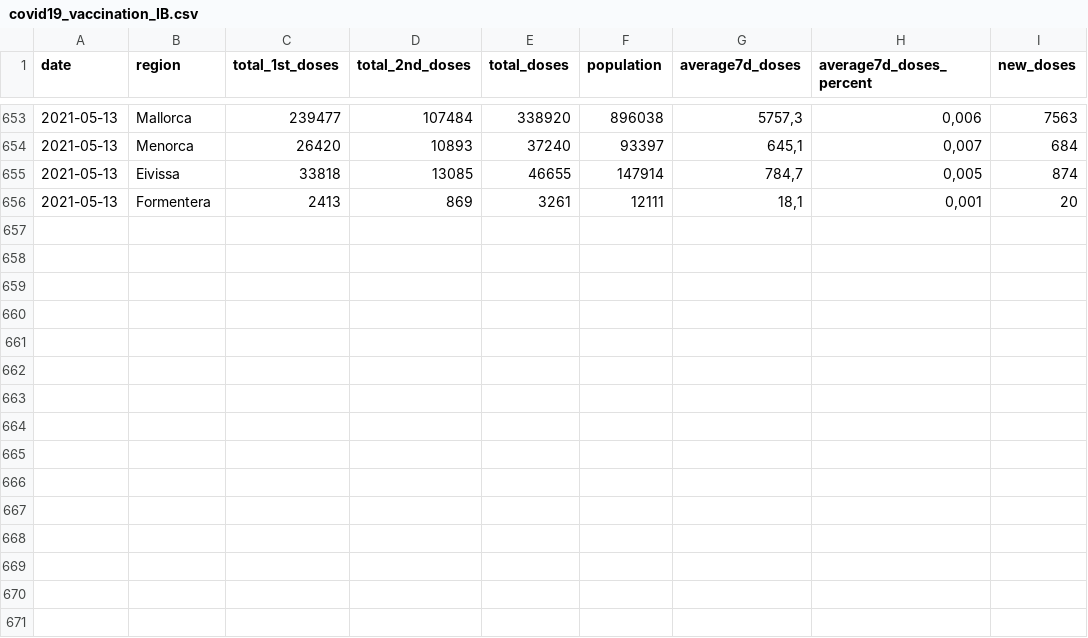
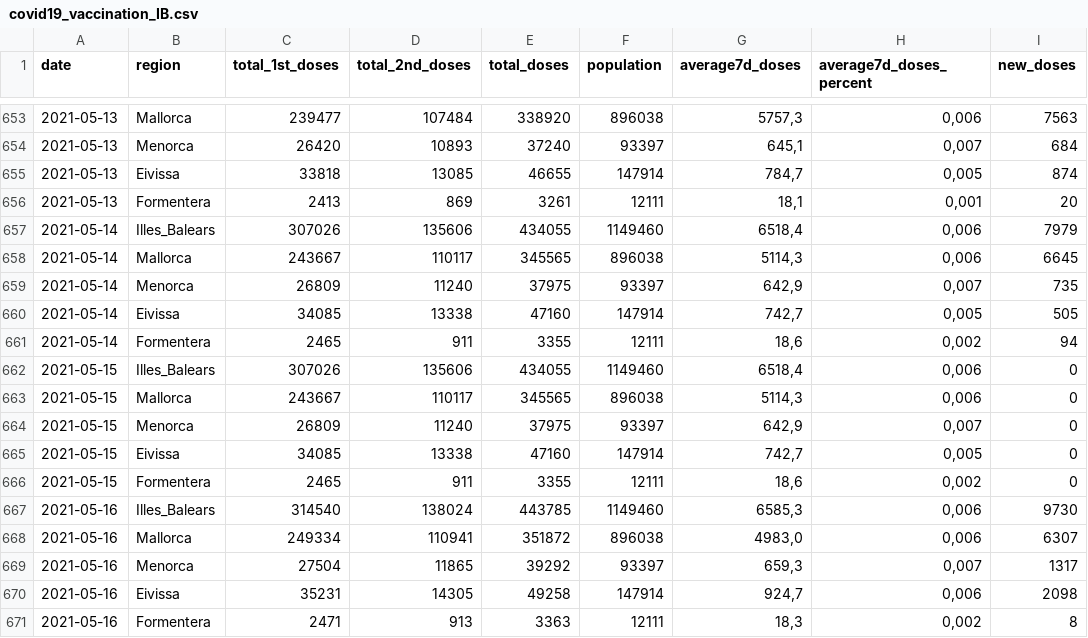
Before and after one commit to druizaguilera/covid19_IB, a CSV file: covid19_vaccination_IB.csv, drawn as a sheet; only a part is shown, gaps mark what is left out; the diff names each change by its address in the sheet, - before the commit and + after, or states it on an @@ line.

Commit message:
Add files via upload

```diff
--- a/covid19_vaccination_IB.csv
+++ b/covid19_vaccination_IB.csv
+row 657: 2021-05-14 | Illes_Balears | 307026 | 135606 | 434055 | 1149460 | 6518,4 | 0,006 | 7979
+row 658: 2021-05-14 | Mallorca | 243667 | 110117 | 345565 | 896038 | 5114,3 | 0,006 | 6645
+row 659: 2021-05-14 | Menorca | 26809 | 11240 | 37975 | 93397 | 642,9 | 0,007 | 735
+row 660: 2021-05-14 | Eivissa | 34085 | 13338 | 47160 | 147914 | 742,7 | 0,005 | 505
+row 661: 2021-05-14 | Formentera | 2465 | 911 | 3355 | 12111 | 18,6 | 0,002 | 94
+row 662: 2021-05-15 | Illes_Balears | 307026 | 135606 | 434055 | 1149460 | 6518,4 | 0,006 | 0
+row 663: 2021-05-15 | Mallorca | 243667 | 110117 | 345565 | 896038 | 5114,3 | 0,006 | 0
+row 664: 2021-05-15 | Menorca | 26809 | 11240 | 37975 | 93397 | 642,9 | 0,007 | 0
+row 665: 2021-05-15 | Eivissa | 34085 | 13338 | 47160 | 147914 | 742,7 | 0,005 | 0
+row 666: 2021-05-15 | Formentera | 2465 | 911 | 3355 | 12111 | 18,6 | 0,002 | 0
+row 667: 2021-05-16 | Illes_Balears | 314540 | 138024 | 443785 | 1149460 | 6585,3 | 0,006 | 9730
+row 668: 2021-05-16 | Mallorca | 249334 | 110941 | 351872 | 896038 | 4983,0 | 0,006 | 6307
+row 669: 2021-05-16 | Menorca | 27504 | 11865 | 39292 | 93397 | 659,3 | 0,007 | 1317
+row 670: 2021-05-16 | Eivissa | 35231 | 14305 | 49258 | 147914 | 924,7 | 0,006 | 2098
+row 671: 2021-05-16 | Formentera | 2471 | 913 | 3363 | 12111 | 18,3 | 0,002 | 8
```
